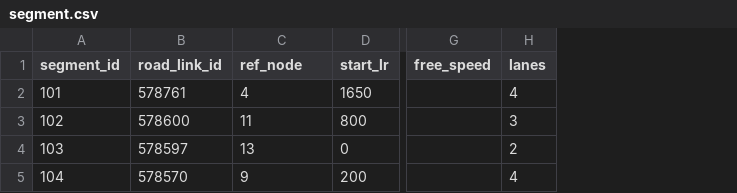
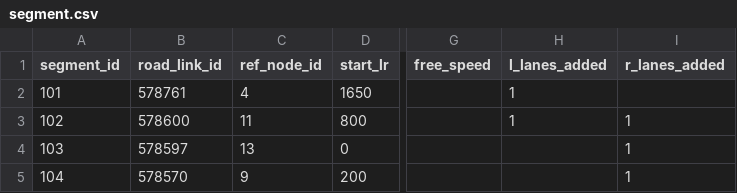
Before and after one commit to zephyr-data-specs/GMNS, a CSV file: Small_Network_Examples/Freeway_Interchange/segment.csv, drawn as a sheet; only a part is shown, gaps mark what is left out; removed rows and columns are numbered as before the commit, all else as after; the diff names each change by its address in the sheet, - before the commit and + after, or states it on an @@ line.

```diff
--- a/Small_Network_Examples/Freeway_Interchange/segment.csv
+++ b/Small_Network_Examples/Freeway_Interchange/segment.csv
-column H (lanes), rows 2-5: 4 | 3 | 2 | 4
+column H (l_lanes_added), rows 2-3: 1 | 1
+column I (r_lanes_added), rows 3-5: all 1
-C1: ref_node
+C1: ref_node_id
```
Also changed, not shown: Small_Network_Examples/Freeway_Interchange/link_geometry.csv, Small_Network_Examples/Freeway_Interchange/movement.csv.
